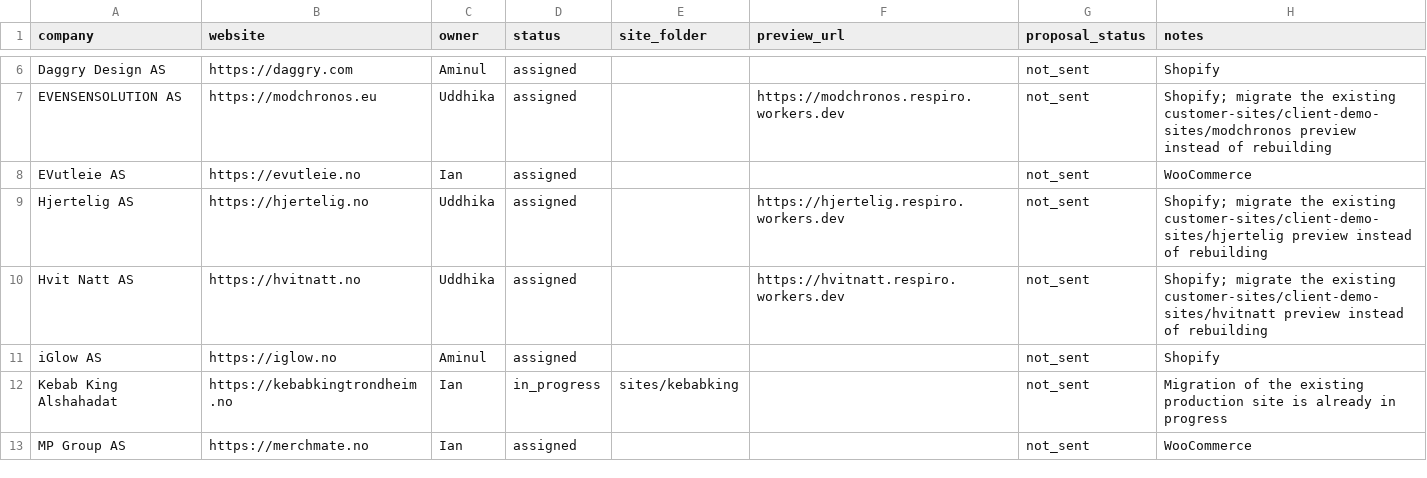
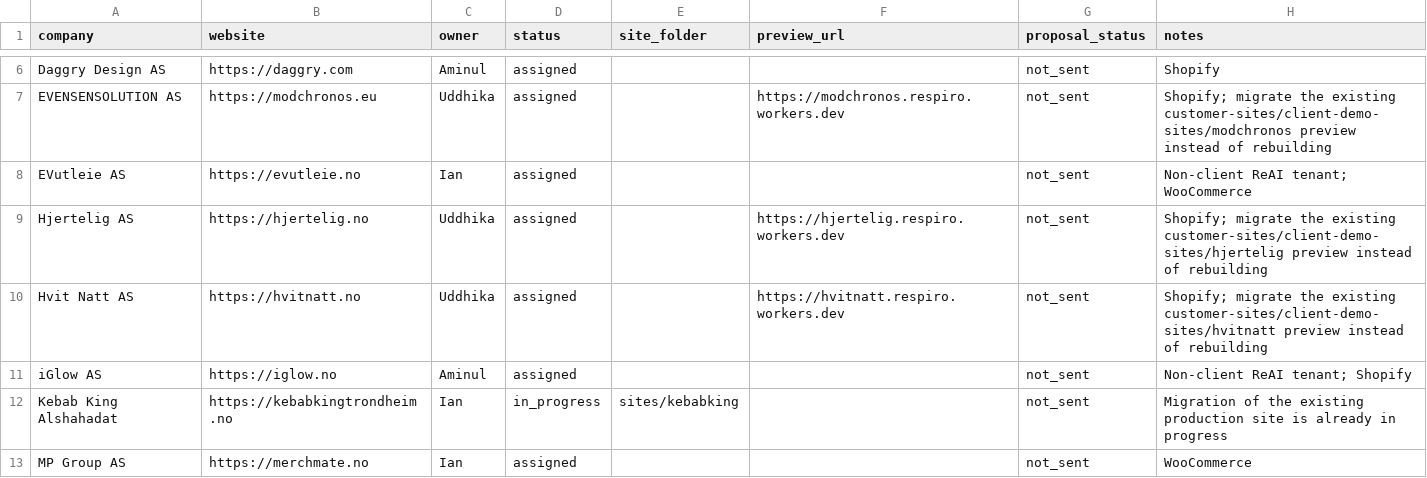
Before and after one commit to beint-no/reai-site-examples, a CSV file: assignees.csv, drawn as a sheet; only a part is shown, gaps mark what is left out.

Commit message:
Identify non-client ReAI tenant assignments

```diff
--- a/assignees.csv
+++ b/assignees.csv
@@ -7,6 +7,6 @@ Daggry Design AS,https://daggry.com,Aminul,assigned,,,not_sent,Shopify
 EVENSENSOLUTION AS,https://modchronos.eu,Uddhika,assigned,,https://modchronos.respiro.workers.dev,not_sent,Shopify; migrate the existing customer-sites/client-demo-sites/modchronos preview instead of rebuilding
-EVutleie AS,https://evutleie.no,Ian,assigned,,,not_sent,WooCommerce
+EVutleie AS,https://evutleie.no,Ian,assigned,,,not_sent,Non-client ReAI tenant; WooCommerce
 Hjertelig AS,https://hjertelig.no,Uddhika,assigned,,https://hjertelig.respiro.workers.dev,not_sent,Shopify; migrate the existing customer-sites/client-demo-sites/hjertelig preview instead of rebuilding
 Hvit Natt AS,https://hvitnatt.no,Uddhika,assigned,,https://hvitnatt.respiro.workers.dev,not_sent,Shopify; migrate the existing customer-sites/client-demo-sites/hvitnatt preview instead of rebuilding
-iGlow AS,https://iglow.no,Aminul,assigned,,,not_sent,Shopify
+iGlow AS,https://iglow.no,Aminul,assigned,,,not_sent,Non-client ReAI tenant; Shopify
 Kebab King Alshahadat,https://kebabkingtrondheim.no,Ian,in_progress,sites/kebabking,,not_sent,Migration of the existing production site is already in progress
```
